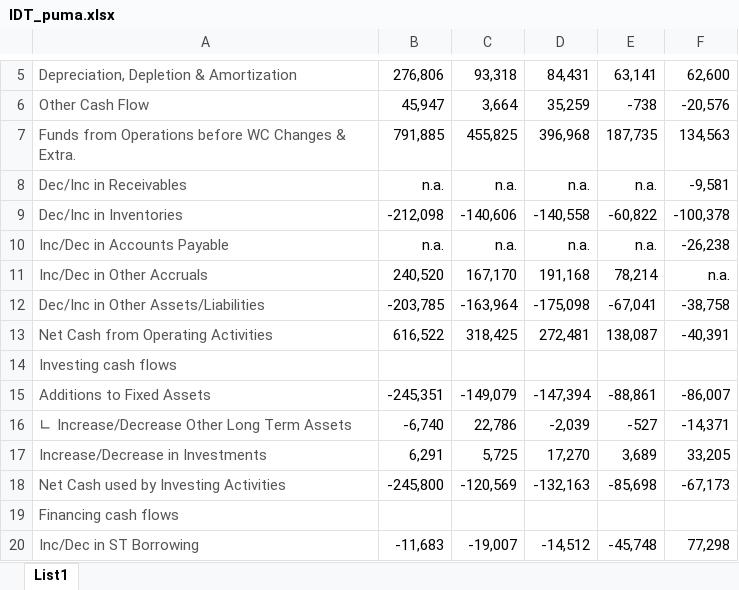
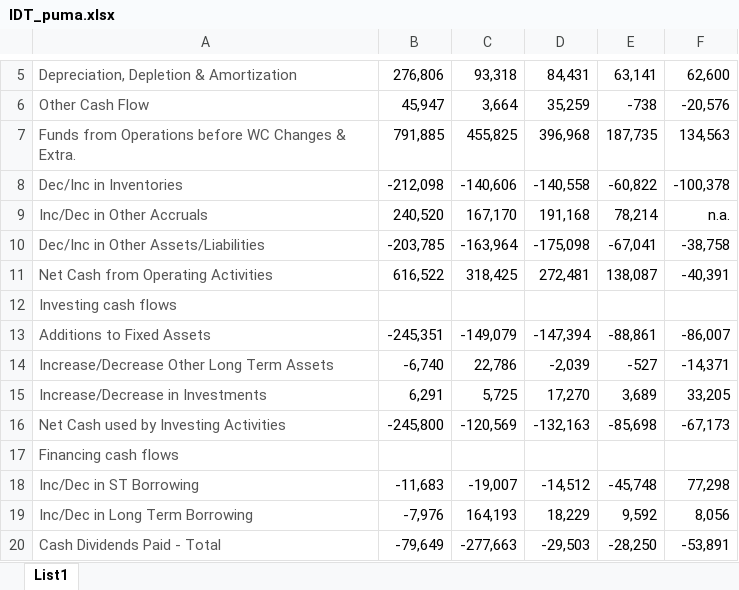
Before and after one commit to zalastopar/Analiza-podjetij, an Excel workbook: Data-Puma/IDT_puma.xlsx, sheet List1, drawn as a sheet; only a part is shown, gaps mark what is left out; the shorter side is filled out with more unchanged rows; values as stored, in another font and other column widths than the file's, no borders; removed rows and columns are numbered as before the commit, all else as after; the diff names each change by its address in the sheet, - before the commit and + after, or states it on an @@ line.

Commit message:
Uvoz IGK za Puma

```diff
--- a/Data-Puma/IDT_puma.xlsx (sheet List1)
+++ b/Data-Puma/IDT_puma.xlsx (sheet List1)
-row 8: Dec/Inc in Receivables | n.a. | n.a. | n.a. | n.a. | -9,581
-row 10: Inc/Dec in Accounts Payable | n.a. | n.a. | n.a. | n.a. | -26,238
-A14: ∟ Increase/Decrease Other Long Term Assets
+A14: Increase/Decrease Other Long Term Assets
```
Also changed, not shown: 3 other files.
